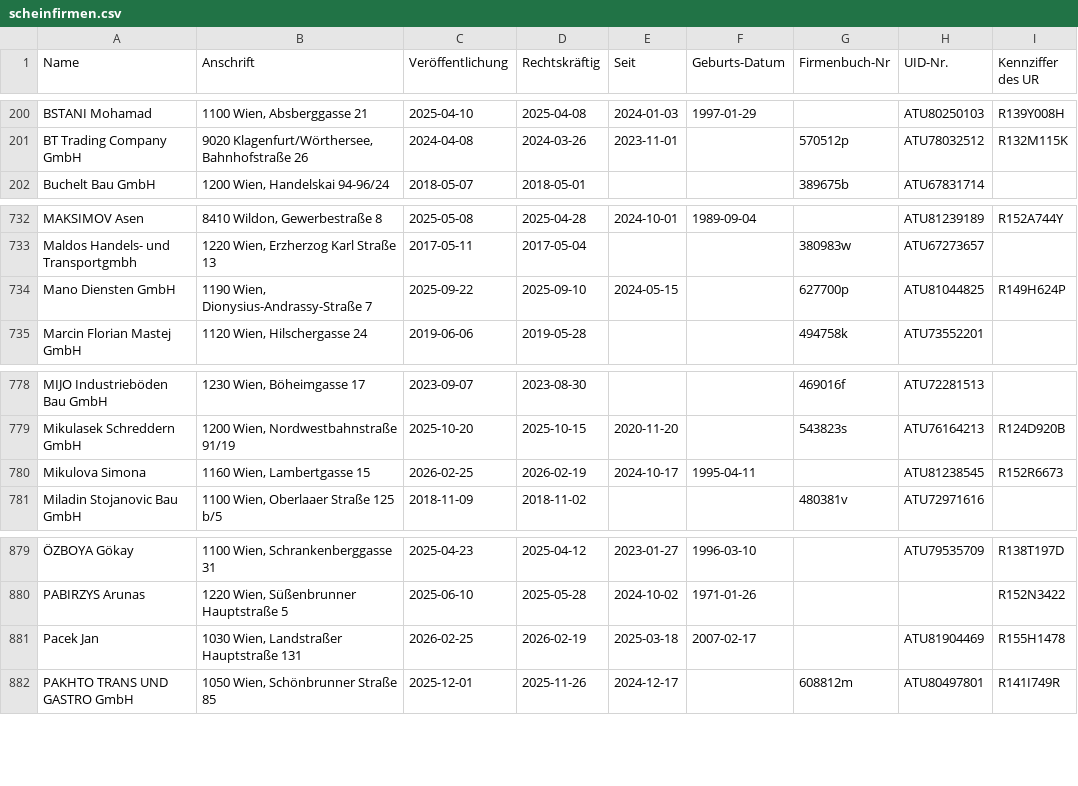
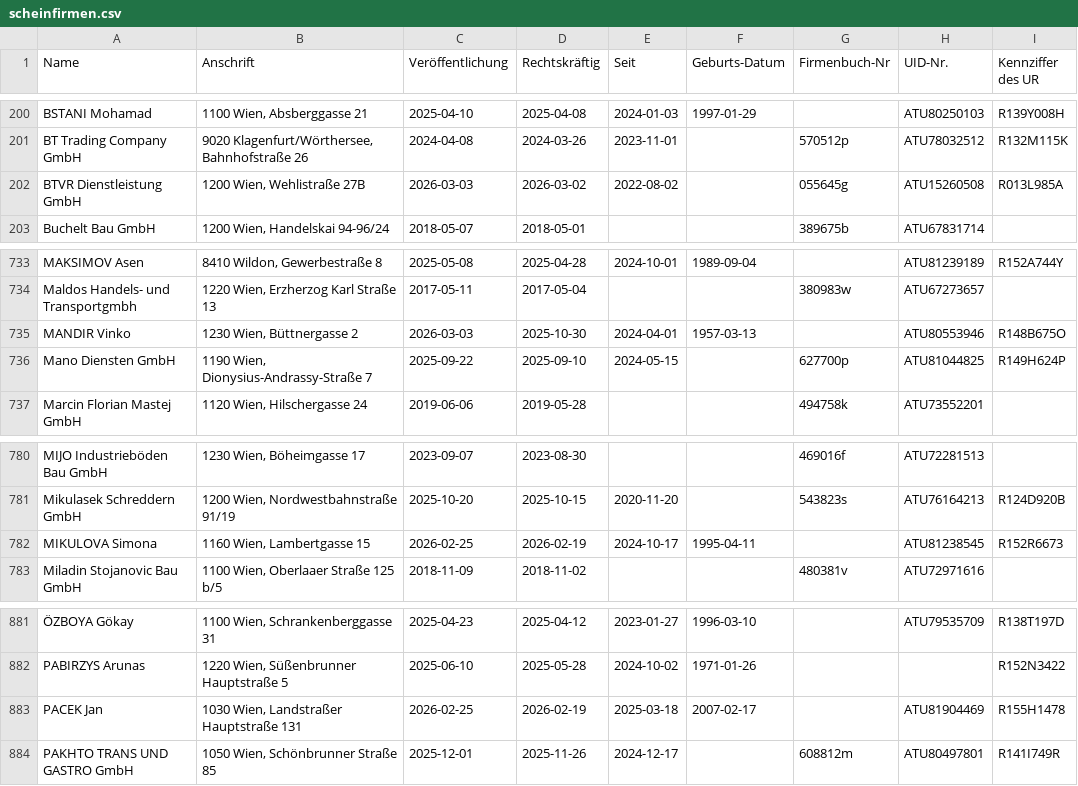
Before and after one commit to arjoma/scheinfirmen-at, a CSV file: data/scheinfirmen.csv, drawn as a sheet; only a part is shown, gaps mark what is left out; addresses are those after the commit; the diff names each change by its address in the sheet, - before the commit and + after, or states it on an @@ line.

```diff
--- a/data/scheinfirmen.csv
+++ b/data/scheinfirmen.csv
+row 202: BTVR Dienstleistung GmbH | 1200 Wien, Wehlistraße 27B | 2026-03-03 | 2026-03-02 | 2022-08-02 |  | 055645g | ATU15260508 | R013L985A
+row 735: MANDIR Vinko | 1230 Wien, Büttnergasse 2 | 2026-03-03 | 2025-10-30 | 2024-04-01 | 1957-03-13 |  | ATU80553946 | R148B675O
-A782 (Name): Mikulova Simona
+A782 (Name): MIKULOVA Simona
-A883 (Name): Pacek Jan
+A883 (Name): PACEK Jan
```
Also changed, not shown: 3 other files.
